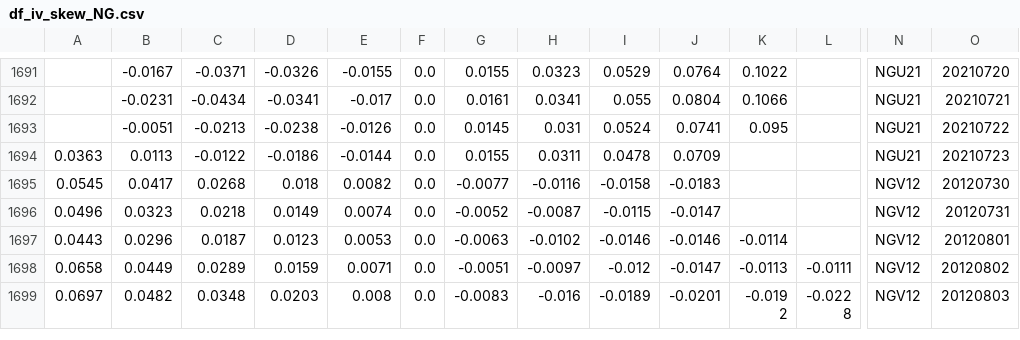
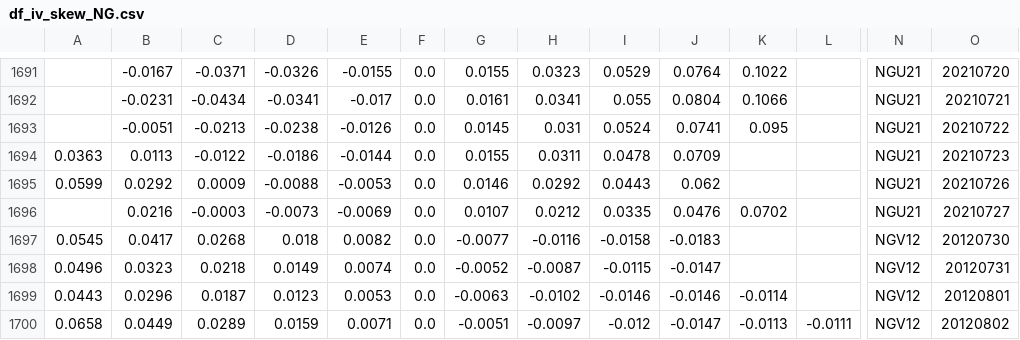
Before and after one commit to bgithub1/volgrid, a CSV file: volgrid/df_iv_skew_NG.csv, drawn as a sheet; only a part is shown, gaps mark what is left out; the shorter side is filled out with more unchanged rows; rows hold the shown columns only; the diff names each change by its address in the sheet, - before the commit and + after, or states it on an @@ line.

```diff
--- a/volgrid/df_iv_skew_NG.csv
+++ b/volgrid/df_iv_skew_NG.csv
+row 1695: 0.0599 | 0.0292 | 0.0009 | -0.0088 | -0.0053 | 0.0 | 0.0146 | 0.0292 | 0.0443 | 0.062 |  |  | NGU21 | 20210726
+row 1696:  | 0.0216 | -0.0003 | -0.0073 | -0.0069 | 0.0 | 0.0107 | 0.0212 | 0.0335 | 0.0476 | 0.0702 |  | NGU21 | 20210727
```
Also changed, not shown: volgrid/df_iv_skew_CL.csv, volgrid/df_iv_skew_ES.csv, 3 other files.
